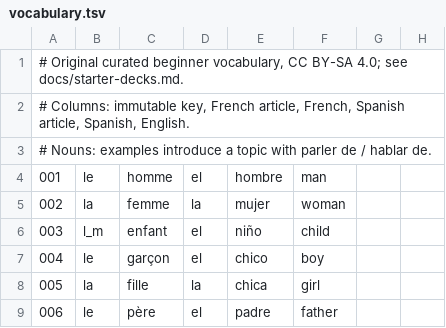
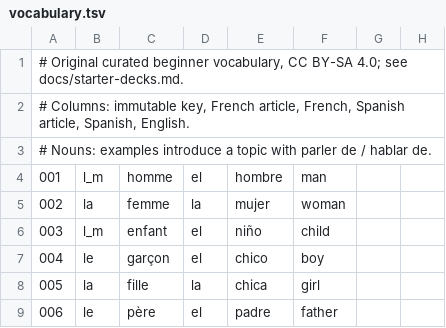
Before and after one commit to licensedsaucer9-web/ls9-flashcards, a TSV file: src/decks/vocabulary.tsv, drawn as a sheet; only a part is shown.

```diff
--- a/src/decks/vocabulary.tsv
+++ b/src/decks/vocabulary.tsv
@@ -3,3 +3,3 @@
 # Nouns: examples introduce a topic with parler de / hablar de.
-001	le	homme	el	hombre	man
+001	l_m	homme	el	hombre	man
 002	la	femme	la	mujer	woman
```
Also changed, not shown: 3 other files.
